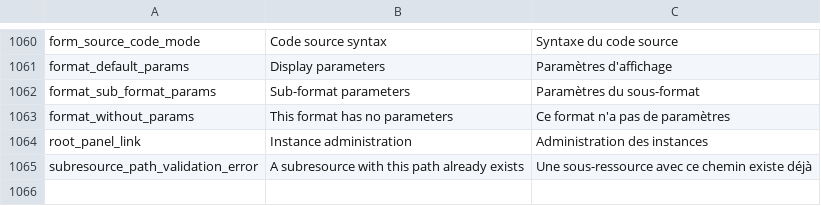
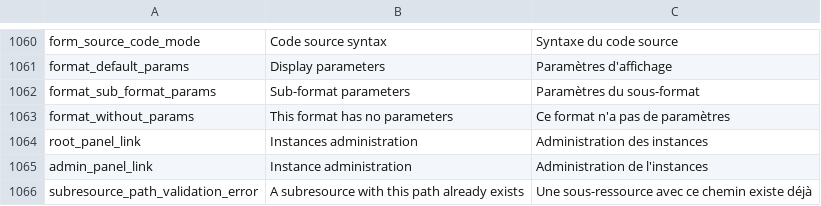
Before and after one commit to Inist-CNRS/lodex, a TSV file: src/app/custom/translations.tsv, drawn as a sheet; only a part is shown, gaps mark what is left out.

Commit message:
feat: add more granularity to instances links

```diff
--- a/src/app/custom/translations.tsv
+++ b/src/app/custom/translations.tsv
@@ -1063,3 +1063,4 @@
 "format_without_params"	"This format has no parameters"	"Ce format n'a pas de paramètres"
-"root_panel_link"	"Instance administration"	"Administration des instances"
+"root_panel_link"	"Instances administration"	"Administration des instances"
+"admin_panel_link"	"Instance administration"	"Administration de l'instances"
 "subresource_path_validation_error"	"A subresource with this path already exists"	"Une sous-ressource avec ce chemin existe déjà"
```
Also changed, not shown: 2 other files.
